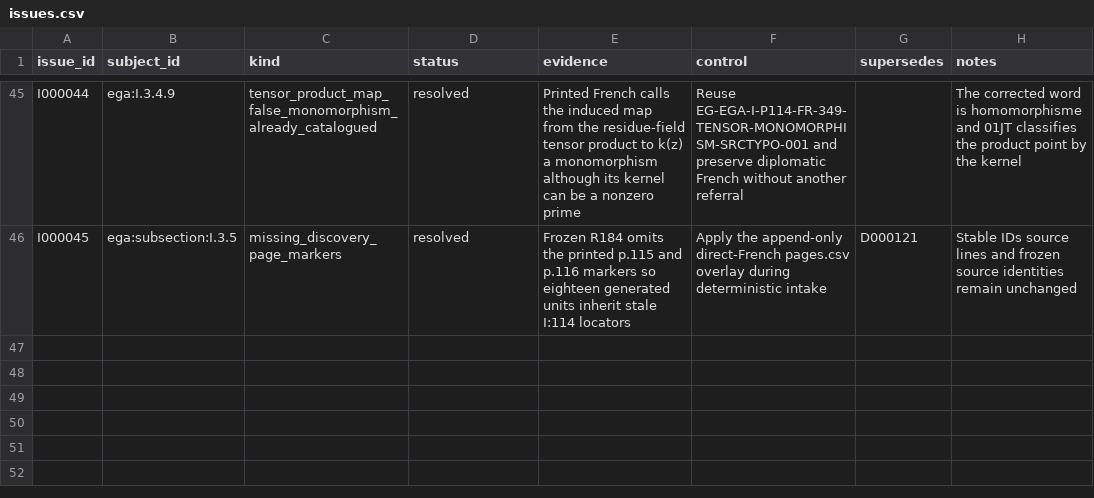
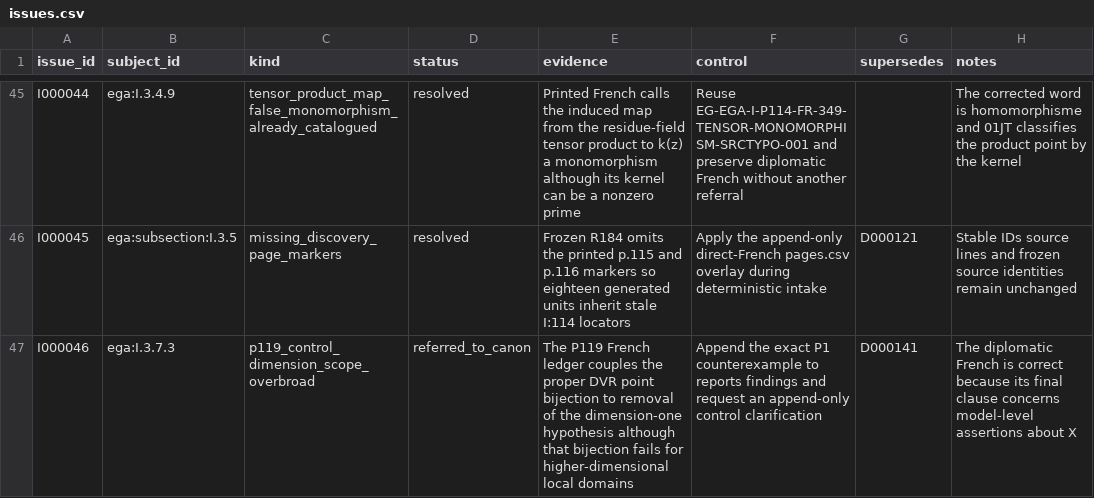
Before and after one commit to KokunoYumeto/stacks-english-ai-edition, a CSV file: ega/issues.csv, drawn as a sheet; only a part is shown, gaps mark what is left out; the diff names each change by its address in the sheet, - before the commit and + after, or states it on an @@ line.

```diff
--- a/ega/issues.csv
+++ b/ega/issues.csv
+row 47: I000046 | ega:I.3.7.3 | p119_control_dimension_scope_overbroad | referred_to_canon | The P119 French ledger couples the proper DVR point bijection to removal of the dimension-one hypothesis although that bijection fails for higher-dimensional local domains | Append the exact P1 counterexample to reports findings and request an append-only control clarification | D000141 | The diplomatic French is correct because its final clause concerns model-level assertions about X
```
Also changed, not shown: ega/agent.csv, ega/dec.csv, 6 other files.
